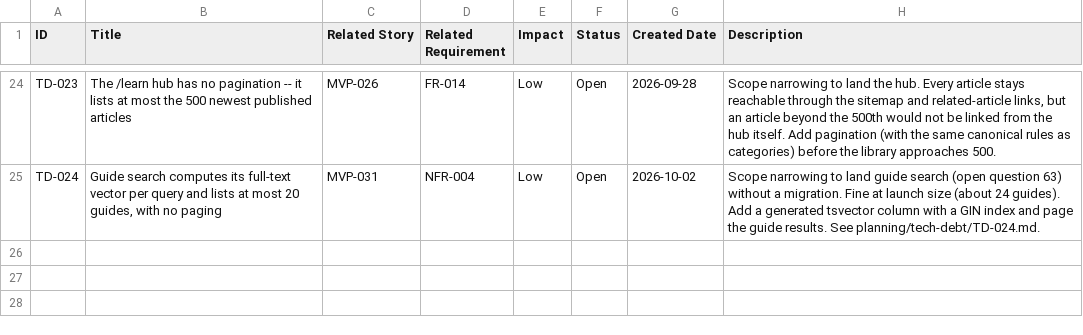
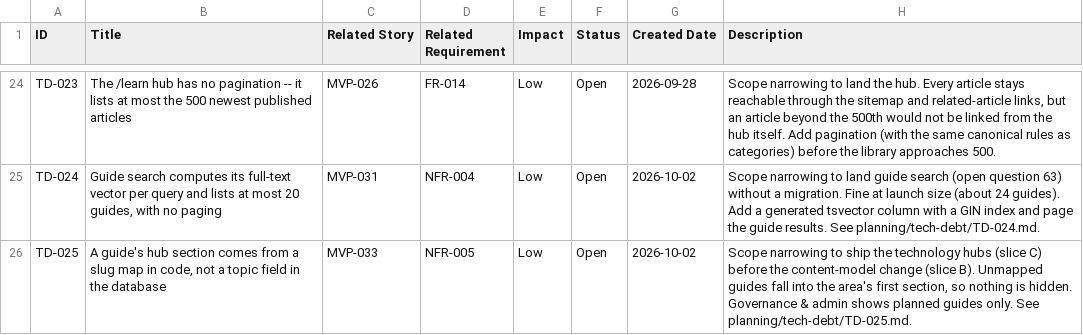
Before and after one commit to posiauday/PPUniverse, a CSV file: planning/tech-debt.csv, drawn as a sheet; only a part is shown, gaps mark what is left out.

```diff
--- a/planning/tech-debt.csv
+++ b/planning/tech-debt.csv
@@ -25 +25,2 @@ TD-023,"The /learn hub has no pagination -- it lists at most the 500 newest publ
 TD-024,"Guide search computes its full-text vector per query and lists at most 20 guides, with no paging",MVP-031,NFR-004,Low,Open,2026-10-02,"Scope narrowing to land guide search (open question 63) without a migration. Fine at launch size (about 24 guides). Add a generated tsvector column with a GIN index and page the guide results. See planning/tech-debt/TD-024.md."
+TD-025,"A guide's hub section comes from a slug map in code, not a topic field in the database",MVP-033,NFR-005,Low,Open,2026-10-02,"Scope narrowing to ship the technology hubs (slice C) before the content-model change (slice B). Unmapped guides fall into the area's first section, so nothing is hidden. Governance & admin shows planned guides only. See planning/tech-debt/TD-025.md."
```
Also changed, not shown: 20 other files.
